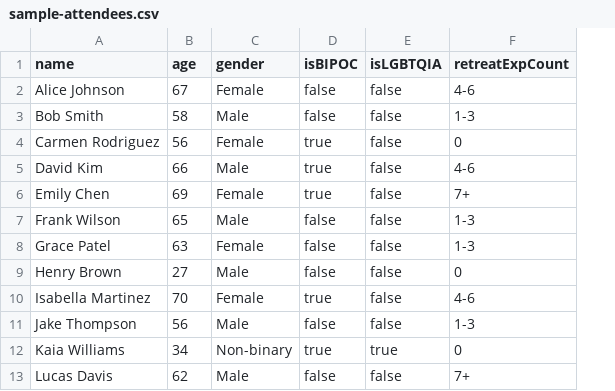
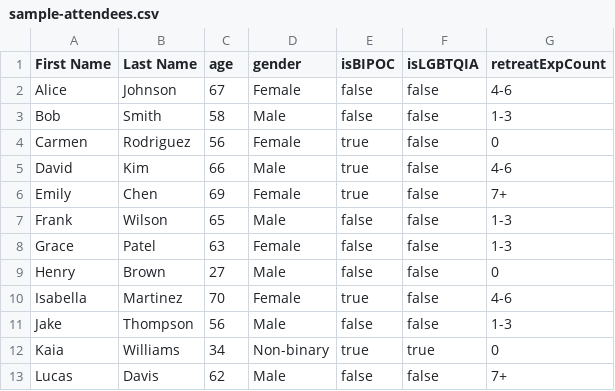
Before and after one commit to namuorg/dharmapods, a CSV file: public/sample-attendees.csv, drawn as a sheet; only a part is shown; removed rows and columns are numbered as before the commit, all else as after; the diff names each change by its address in the sheet, - before the commit and + after, or states it on an @@ line.

Commit message:
Support separate first and last attendee names

```diff
--- a/public/sample-attendees.csv
+++ b/public/sample-attendees.csv
-column A (name), rows 2-13: Alice Johnson | Bob Smith | Carmen Rodriguez | David Kim | Emily Chen | Frank Wilson | Grace Patel | Henry Brown | Isabella Martinez | Jake Thompson | Kaia Williams | Lucas Davis
+column A (First Name), rows 2-13: Alice | Bob | Carmen | David | Emily | Frank | Grace | Henry | Isabella | Jake | Kaia | Lucas
+column B (Last Name), rows 2-13: Johnson | Smith | Rodriguez | Kim | Chen | Wilson | Patel | Brown | Martinez | Thompson | Williams | Davis
```
Also changed, not shown: 5 other files.
